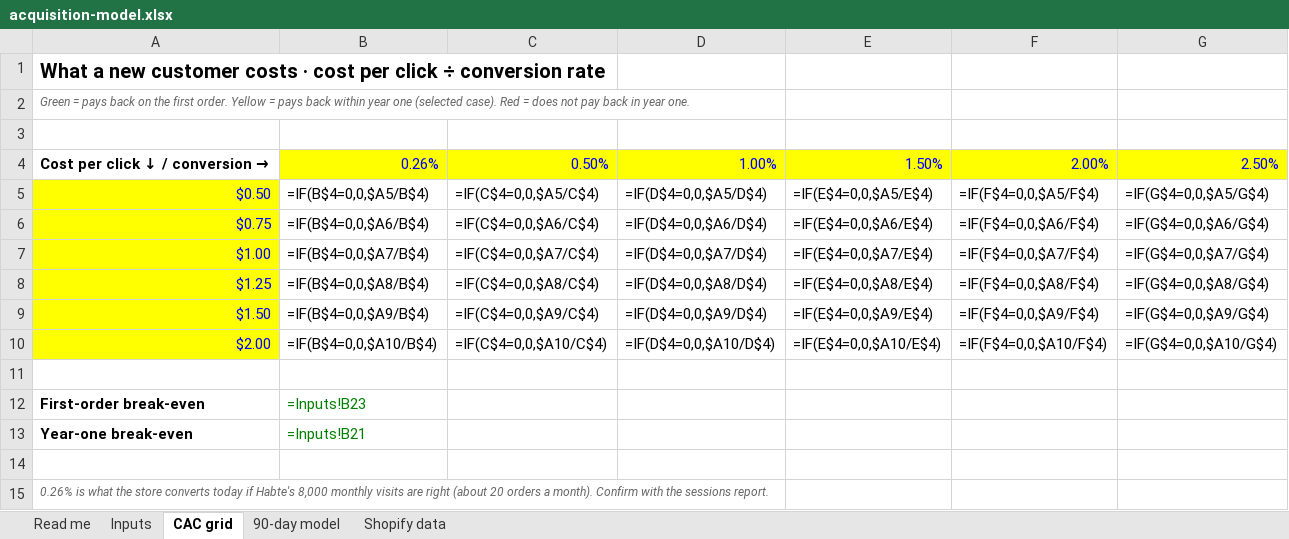
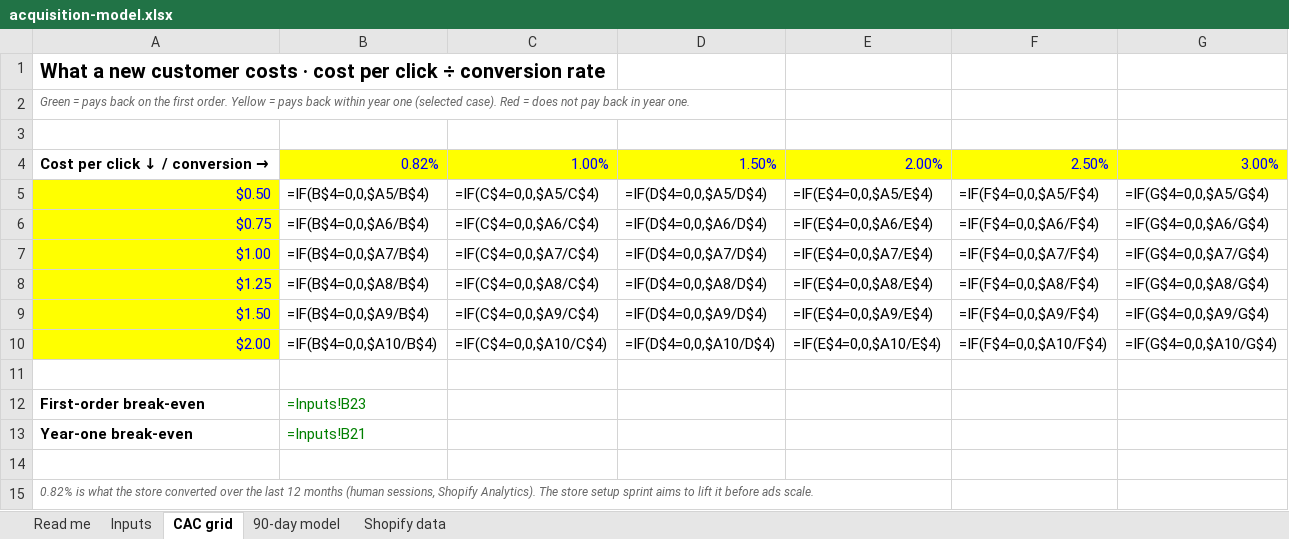
Before and after one commit to jonestj-boop/decks, an Excel workbook: decks/revocup/acquisition-model.xlsx, sheet CAC grid, drawn as a sheet; values as stored, in another font and other column widths than the file's, no borders; formulas without a stored value are shown as written; conditional formats not drawn; the diff names each change by its address in the sheet, - before the commit and + after, or states it on an @@ line.

```diff
--- a/decks/revocup/acquisition-model.xlsx (sheet CAC grid)
+++ b/decks/revocup/acquisition-model.xlsx (sheet CAC grid)
-B4: 0.26%
+B4: 0.82%
-C4: 0.50%
+C4: 1.00%
-D4: 1.00%
+D4: 1.50%
-E4: 1.50%
+E4: 2.00%
-F4: 2.00%
+F4: 2.50%
-G4: 2.50%
+G4: 3.00%
-A15: 0.26% is what the store converts today if Habte's 8,000 monthly visits are right (about 20 orders a month). Confirm with the sessions report.
+A15: 0.82% is what the store converted over the last 12 months (human sessions, Shopify Analytics). The store setup sprint aims to lift it before ads scale.
```
Also changed, not shown: sheet Shopify data, sheet Read me, sheet Inputs, 1 other file.
